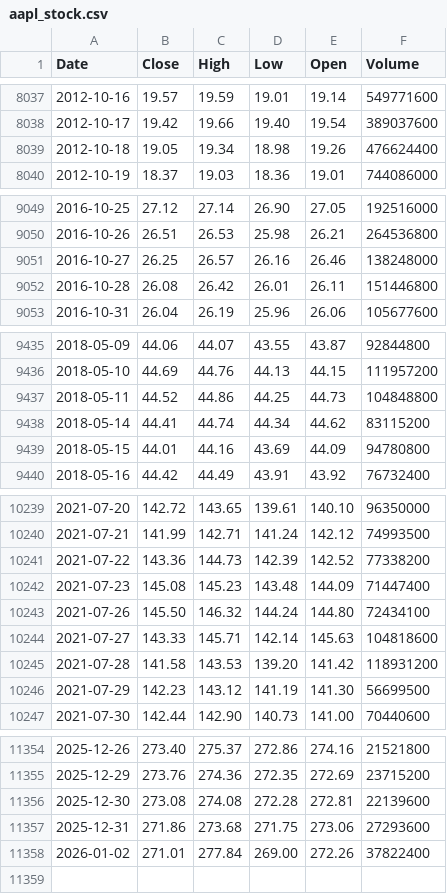
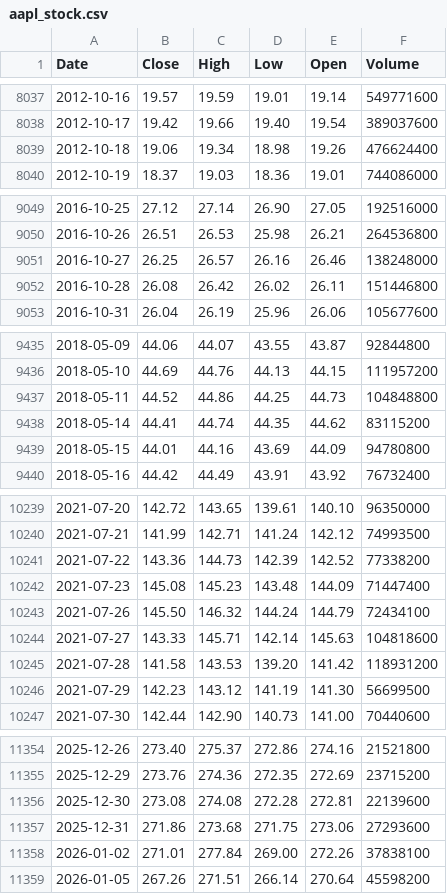
Before and after one commit to deraficionado-gif/stocks, a CSV file: data/aapl_stock.csv, drawn as a sheet; only a part is shown, gaps mark what is left out; the diff covers the shown part only.

```diff
--- a/data/aapl_stock.csv
+++ b/data/aapl_stock.csv
@@ -8038,3 +8038,3 @@ Date,Close,High,Low,Open,Volume
 2012-10-17,19.42,19.66,19.40,19.54,389037600
-2012-10-18,19.05,19.34,18.98,19.26,476624400
+2012-10-18,19.06,19.34,18.98,19.26,476624400
 2012-10-19,18.37,19.03,18.36,19.01,744086000
@@ -9051,3 +9051,3 @@ Date,Close,High,Low,Open,Volume
 2016-10-27,26.25,26.57,26.16,26.46,138248000
-2016-10-28,26.08,26.42,26.01,26.11,151446800
+2016-10-28,26.08,26.42,26.02,26.11,151446800
 2016-10-31,26.04,26.19,25.96,26.06,105677600
@@ -9437,3 +9437,3 @@ Date,Close,High,Low,Open,Volume
 2018-05-11,44.52,44.86,44.25,44.73,104848800
-2018-05-14,44.41,44.74,44.34,44.62,83115200
+2018-05-14,44.41,44.74,44.35,44.62,83115200
 2018-05-15,44.01,44.16,43.69,44.09,94780800
@@ -10242,3 +10242,3 @@ Date,Close,High,Low,Open,Volume
 2021-07-23,145.08,145.23,143.48,144.09,71447400
-2021-07-26,145.50,146.32,144.24,144.80,72434100
+2021-07-26,145.50,146.32,144.24,144.79,72434100
 2021-07-27,143.33,145.71,142.14,145.63,104818600
@@ -11357,2 +11357,3 @@ Date,Close,High,Low,Open,Volume
 2025-12-31,271.86,273.68,271.75,273.06,27293600
-2026-01-02,271.01,277.84,269.00,272.26,37822400
+2026-01-02,271.01,277.84,269.00,272.26,37838100
+2026-01-05,267.26,271.51,266.14,270.64,45598200
```
Also changed, not shown: 3 edited cells elsewhere in this file, data/msft_stock.csv.
